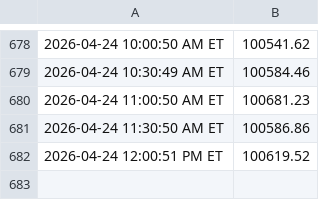
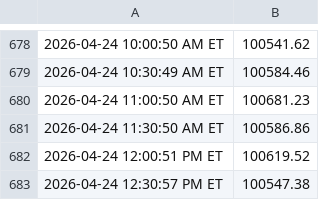
Before and after one commit to justinfarley/trading-dashboard, a CSV file: wealth_live.csv, drawn as a sheet; only a part is shown, gaps mark what is left out.

```diff
--- a/wealth_live.csv
+++ b/wealth_live.csv
@@ -682 +682,2 @@
 2026-04-24 12:00:51 PM ET,100619.52
+2026-04-24 12:30:57 PM ET,100547.38
```
